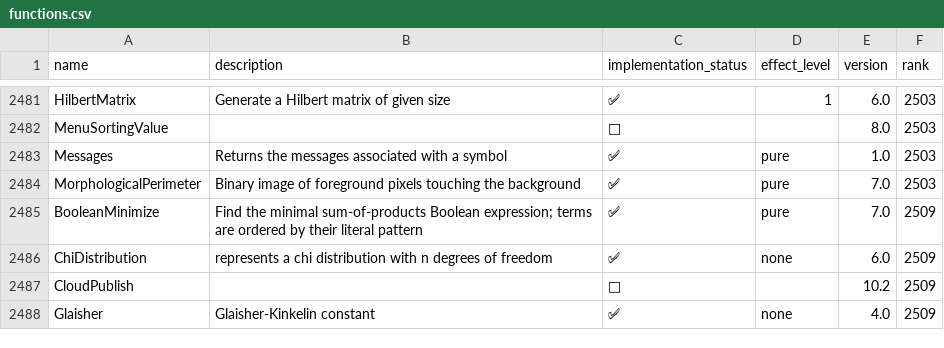
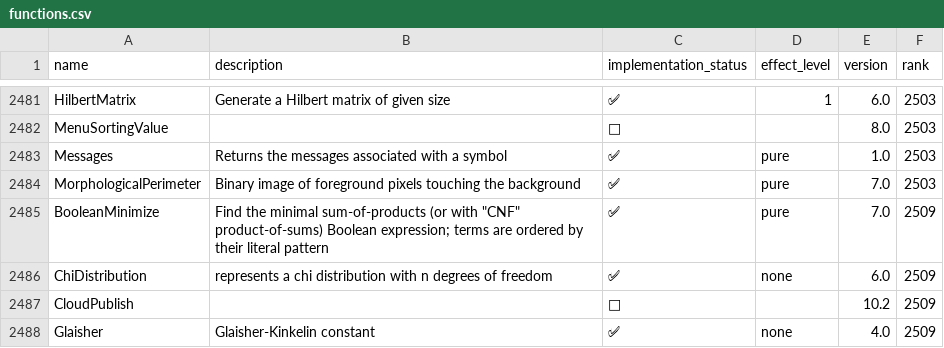
Before and after one commit to ad-si/Woxi, a CSV file: functions.csv, drawn as a sheet; only a part is shown, gaps mark what is left out.

```diff
--- a/functions.csv
+++ b/functions.csv
@@ -2484,3 +2484,3 @@ Messages,Returns the messages associated with a symbol,✅,pure,1.0,2503
 MorphologicalPerimeter,Binary image of foreground pixels touching the background,✅,pure,7.0,2503
-BooleanMinimize,Find the minimal sum-of-products Boolean expression; terms are ordered by their literal pattern,✅,pure,7.0,2509
+BooleanMinimize,Find the minimal sum-of-products (or with "CNF" product-of-sums) Boolean expression; terms are ordered by their literal pattern,✅,pure,7.0,2509
 ChiDistribution,represents a chi distribution with n degrees of freedom,✅,none,6.0,2509
```
Also changed, not shown: 4 other files.
